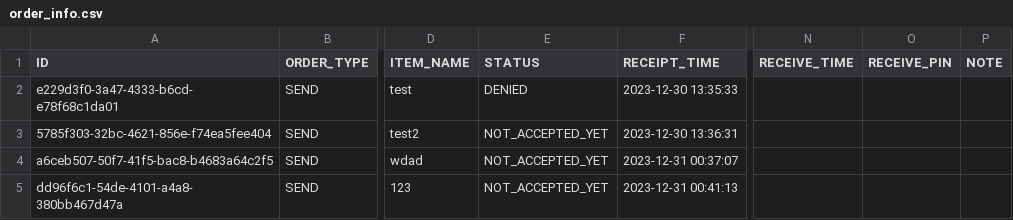
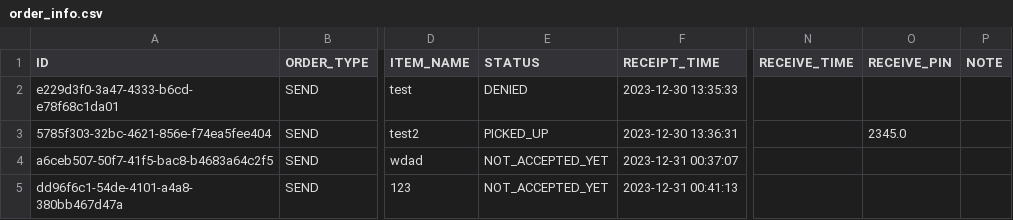
Before and after one commit to KaiManabe/mirs2302, a CSV file: raspi/order_info.csv, drawn as a sheet; only a part is shown, gaps mark what is left out; the diff names each change by its address in the sheet, - before the commit and + after, or states it on an @@ line.

Commit message:
ipad　PICKUP完成

```diff
--- a/raspi/order_info.csv
+++ b/raspi/order_info.csv
-E3 (STATUS): NOT_ACCEPTED_YET
+E3 (STATUS): PICKED_UP
-O3 (RECEIVE_PIN): (empty)
+O3 (RECEIVE_PIN): 2345.0
```
Also changed, not shown: 16 other files.
